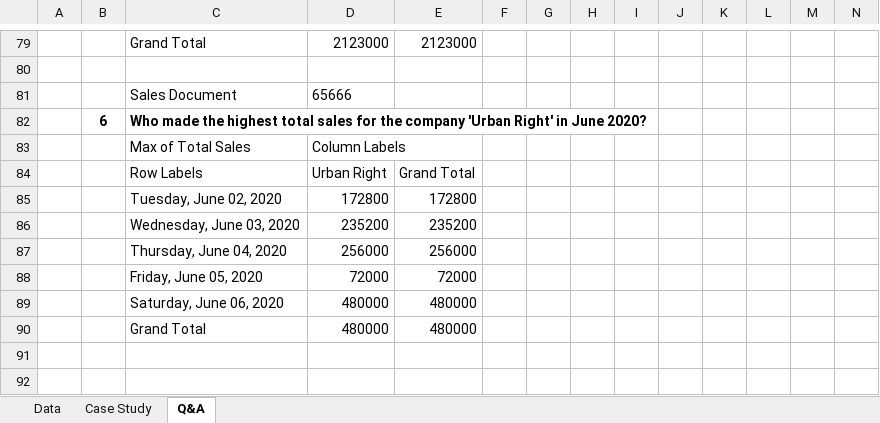
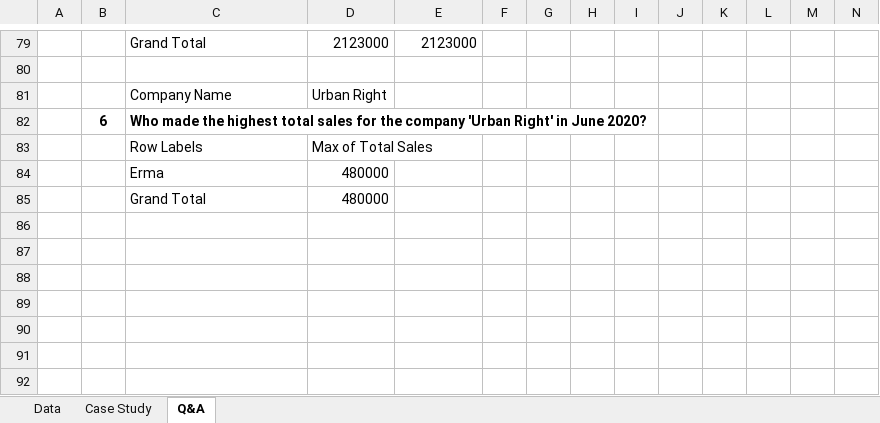
Before and after one commit to 6102-siddharth/AJ, an Excel workbook: Excel/Case Study 2(Pivot Table).xlsx, sheet Q&A, drawn as a sheet; only a part is shown, gaps mark what is left out; values as stored, in another font and other column widths than the file's, no borders; removed rows and columns are numbered as before the commit, all else as after; rows hold the shown columns only; the diff names each change by its address in the sheet, - before the commit and + after, or states it on an @@ line.

```diff
--- a/Excel/Case Study 2(Pivot Table).xlsx (sheet Q&A)
+++ b/Excel/Case Study 2(Pivot Table).xlsx (sheet Q&A)
-row 81:  |  | Sales Document | 65666
+row 81:  |  | Company Name | Urban Right
-row 83:  |  | Max of Total Sales | Column Labels
-row 84:  |  | Row Labels | Urban Right | Grand Total
-row 85:  |  | Tuesday, June 02, 2020 | 172800 | 172800
-row 86:  |  | Wednesday, June 03, 2020 | 235200 | 235200
-row 87:  |  | Thursday, June 04, 2020 | 256000 | 256000
-row 88:  |  | Friday, June 05, 2020 | 72000 | 72000
-row 89:  |  | Saturday, June 06, 2020 | 480000 | 480000
+row 83:  |  | Row Labels | Max of Total Sales
+row 84:  |  | Erma | 480000
-E85: 480000
+E85: (empty)
+row 86: (empty)
+row 87: (empty)
+row 88: (empty)
+row 89: (empty)
+row 90: (empty)
```
Also changed, not shown: Excel/Emp raw data.xlsx, Excel/Practice/Case Study 2(Pivot Table).xlsx.
